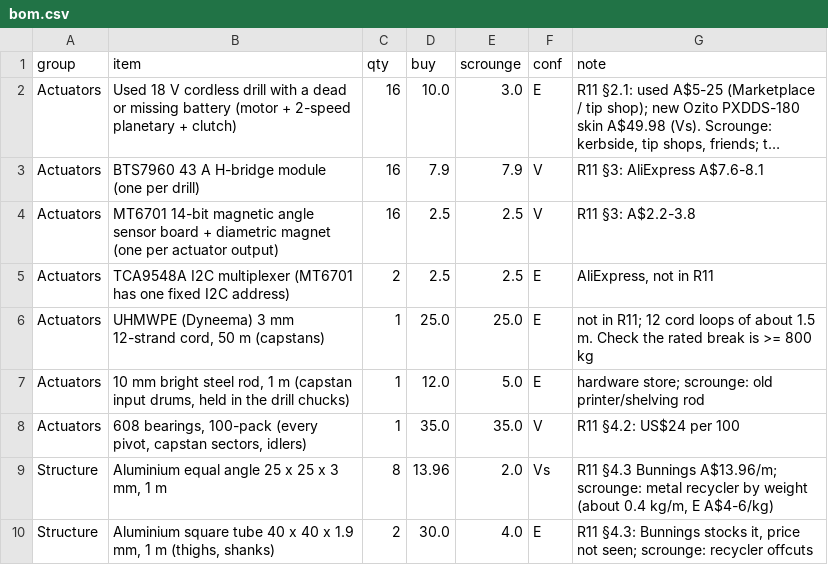
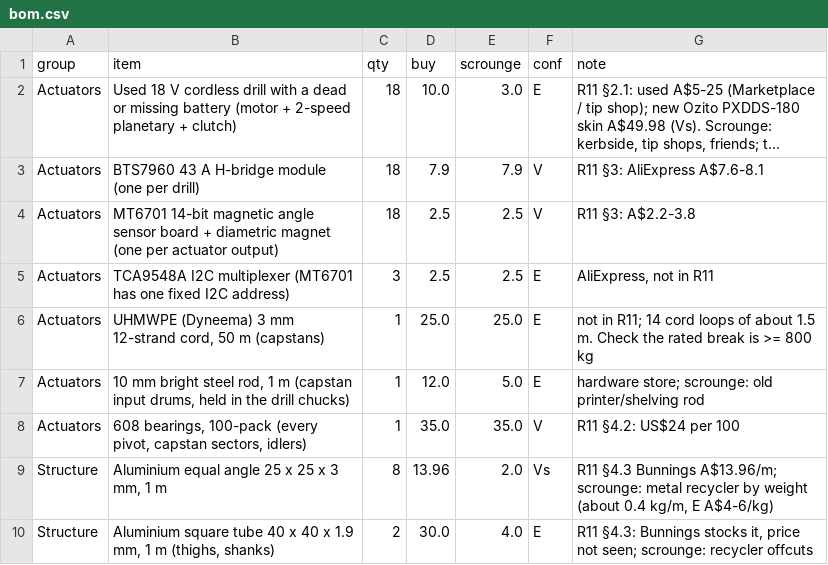
Before and after one commit to JustAdev742/codespace, a CSV file: projects/kestrel-humanoid/scrap/s1/data/bom.csv, drawn as a sheet; only a part is shown; long unchanged cells end in …; the diff names each change by its address in the sheet, - before the commit and + after, or states it on an @@ line.

```diff
--- a/projects/kestrel-humanoid/scrap/s1/data/bom.csv
+++ b/projects/kestrel-humanoid/scrap/s1/data/bom.csv
-C2:C4 (qty): 16
+C2:C4 (qty): 18
-C5 (qty): 2
+C5 (qty): 3
-G6 (note): …in R11; 12 cord loops…
+G6 (note): …in R11; 14 cord loops…
```
Also changed, not shown: 33 other files.
